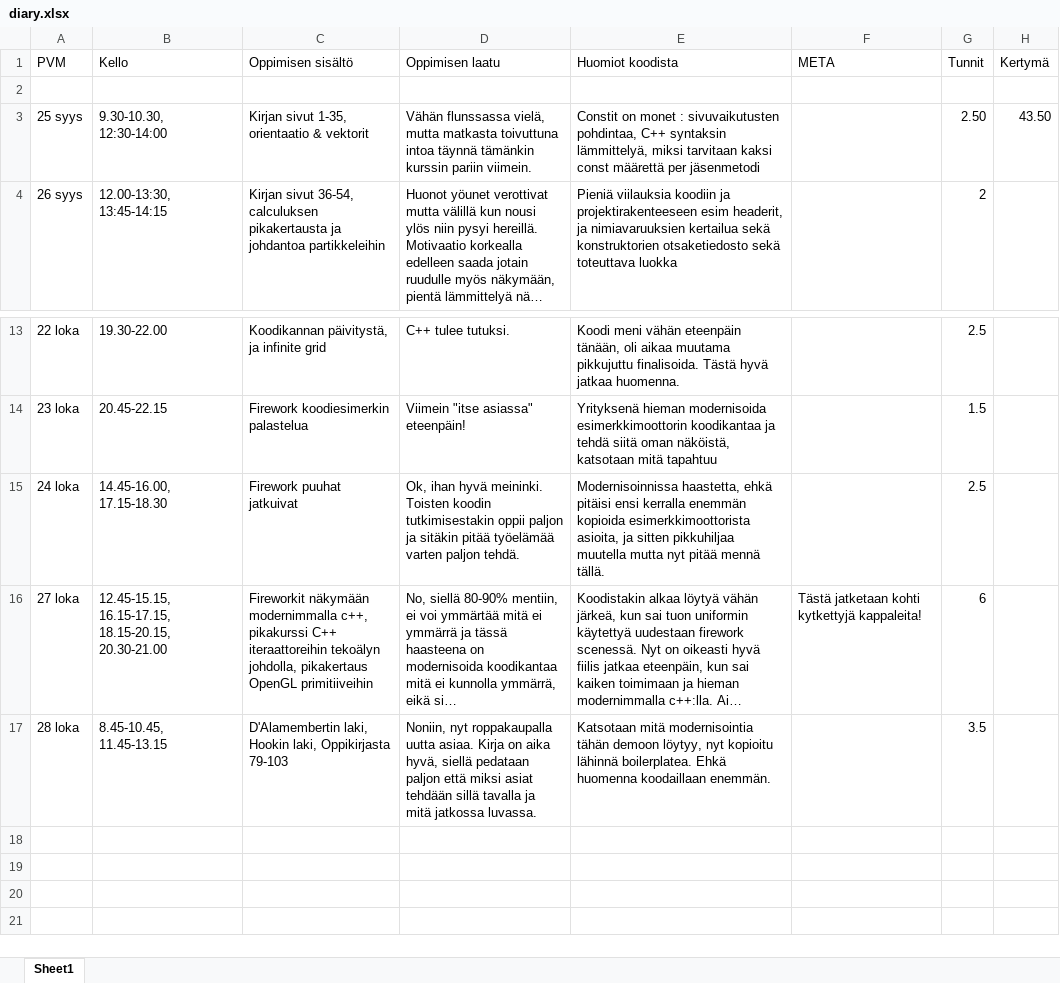
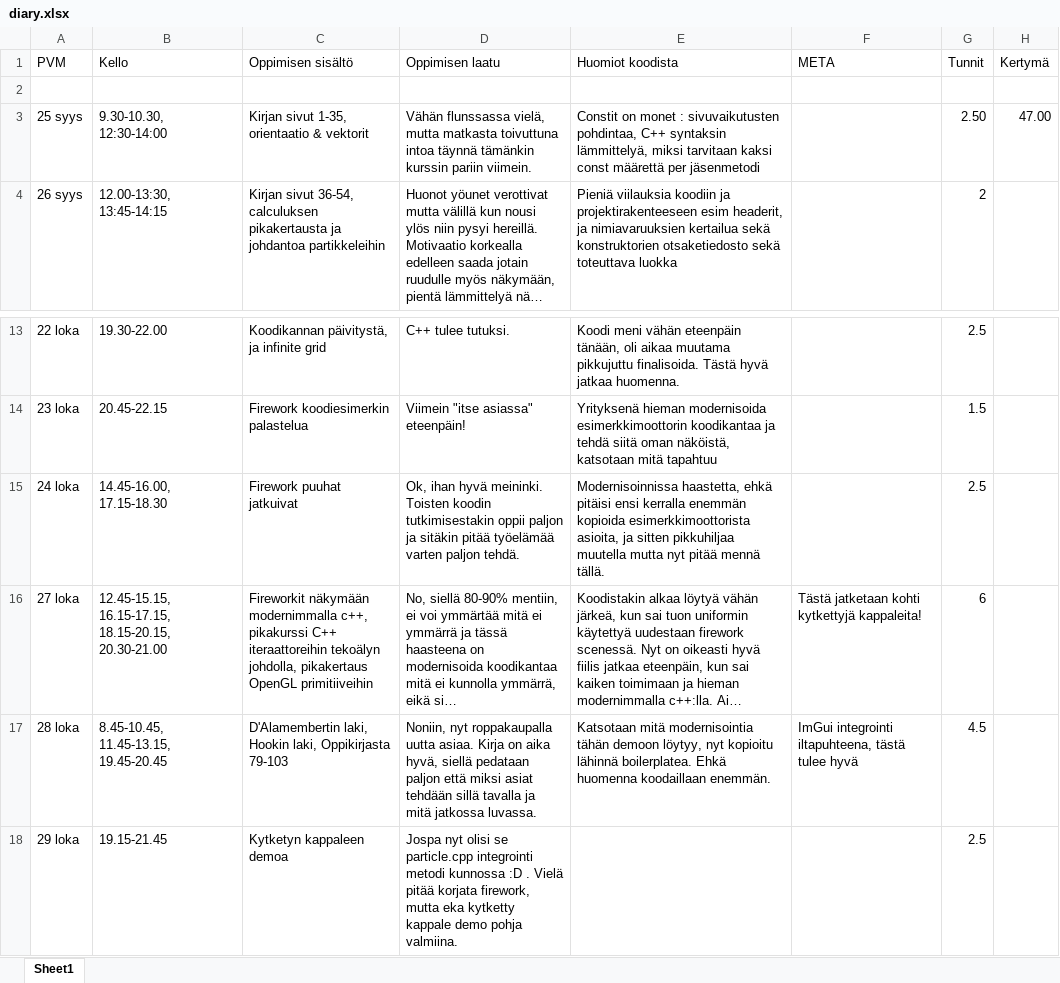
Before and after one commit to ven-gnz/Impi, an Excel workbook: diary.xlsx, sheet Sheet1, drawn as a sheet; only a part is shown, gaps mark what is left out; long unchanged cells end in …; values as stored, in another font and other column widths than the file's, no borders; the diff names each change by its address in the sheet, - before the commit and + after, or states it on an @@ line.

Commit message:
First aggregate demo skeleton in plac

```diff
--- a/diary.xlsx (sheet Sheet1)
+++ b/diary.xlsx (sheet Sheet1)
-H3 (Kertymä): 43.50
+H3 (Kertymä): 47.00
-B17 (Kello): 8.45-10.45, 11.45-13.15
+B17 (Kello): 8.45-10.45, 11.45-13.15, 19.45-20.45
-F17 (META): (empty)
+F17 (META): ImGui integrointi iltapuhteena, tästä tulee hyvä
-G17 (Tunnit): 3.5
+G17 (Tunnit): 4.5
+row 18: 29 loka | 19.15-21.45 | Kytketyn kappaleen demoa | Jospa nyt olisi se particle.cpp integrointi metodi kunnossa :D . Vielä pitää korjata firework, mutta eka kytketty kappale demo pohja valmiina. |  |  | 2.5
```
Also changed, not shown: 14 other files.
